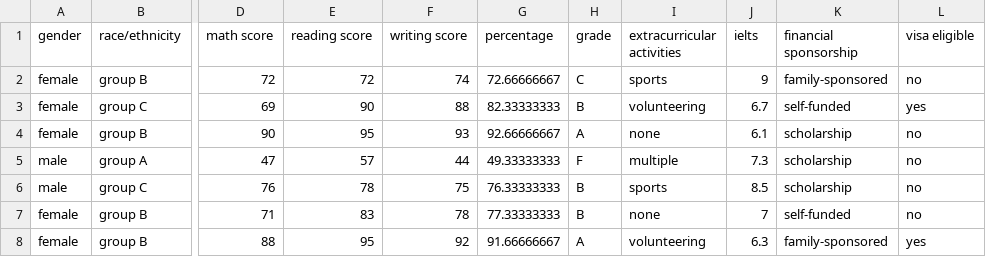
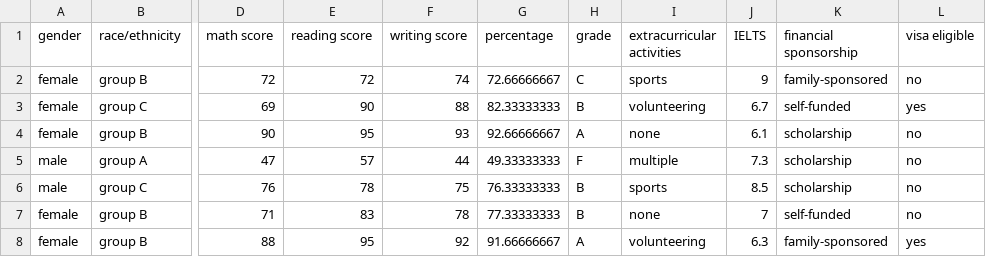
Before and after one commit to AhmadNaaem/AI_Project, a CSV file: src/visa_eligible.csv, drawn as a sheet; only a part is shown, gaps mark what is left out; the diff names each change by its address in the sheet, - before the commit and + after, or states it on an @@ line.

```diff
--- a/src/visa_eligible.csv
+++ b/src/visa_eligible.csv
-J1: ielts
+J1: IELTS
```
Also changed, not shown: 1 other file.
